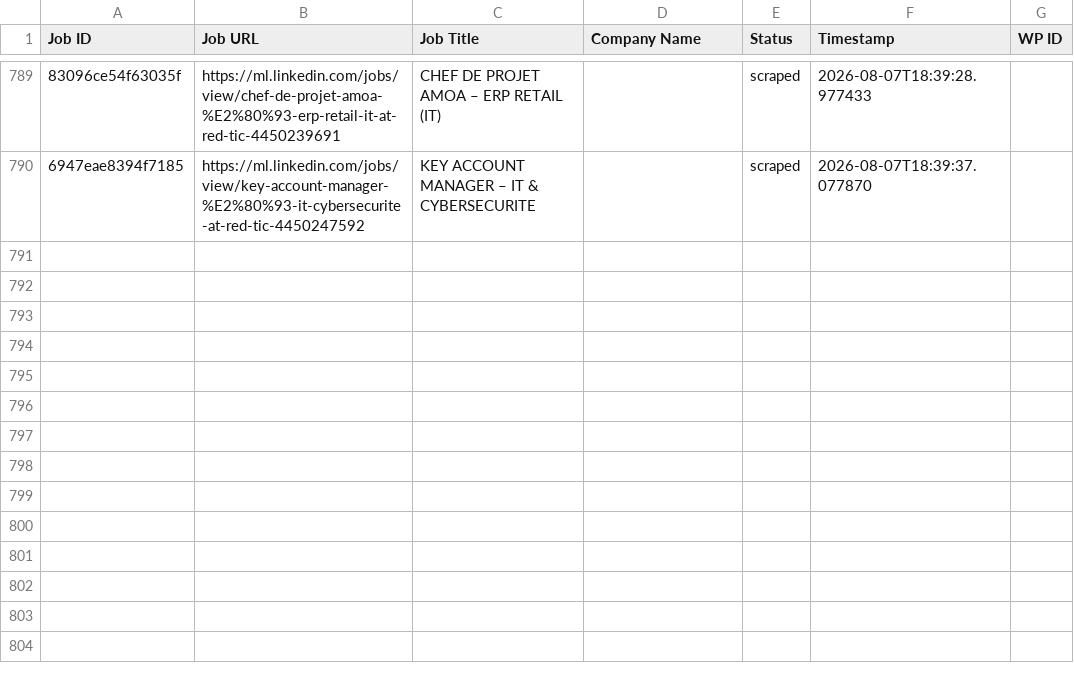
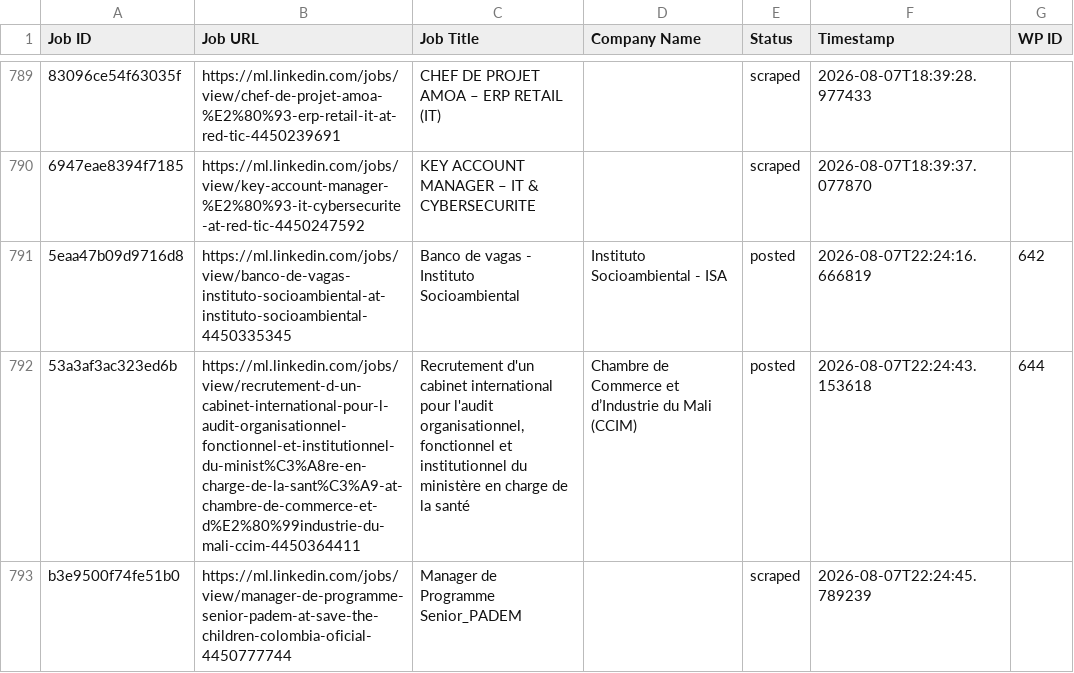
Before and after one commit to innovationinc2000/ml, a CSV file: processed_jobs.csv, drawn as a sheet; only a part is shown, gaps mark what is left out; the diff names each change by its address in the sheet, - before the commit and + after, or states it on an @@ line.

```diff
--- a/processed_jobs.csv
+++ b/processed_jobs.csv
+row 791: 5eaa47b09d9716d8 | https://ml.linkedin.com/jobs/view/banco-de-vagas-instituto-socioambiental-at-instituto-socioambiental-4450335345 | Banco de vagas - Instituto Socioambiental | Instituto Socioambiental - ISA | posted | 2026-08-07T22:24:16.666819 | 642
+row 792: 53a3af3ac323ed6b | https://ml.linkedin.com/jobs/view/recrutement-d-un-cabinet-international-pour-l-audit-organisationnel-fonctionnel-et-institutionnel-du-minist%C3%A8re-en-charge-de-la-sant%C3%A9-at-chambre-de-commerce-et-d%E2%80%99industrie-du-mali-ccim-4450364411 | Recrutement d'un cabinet international pour l'audit organisationnel, fonctionnel et institutionnel du ministère en charge de la santé | Chambre de Commerce et d’Industrie du Mali (CCIM) | posted | 2026-08-07T22:24:43.153618 | 644
+row 793: b3e9500f74fe51b0 | https://ml.linkedin.com/jobs/view/manager-de-programme-senior-padem-at-save-the-children-colombia-oficial-4450777744 | Manager de Programme Senior_PADEM |  | scraped | 2026-08-07T22:24:45.789239
```
